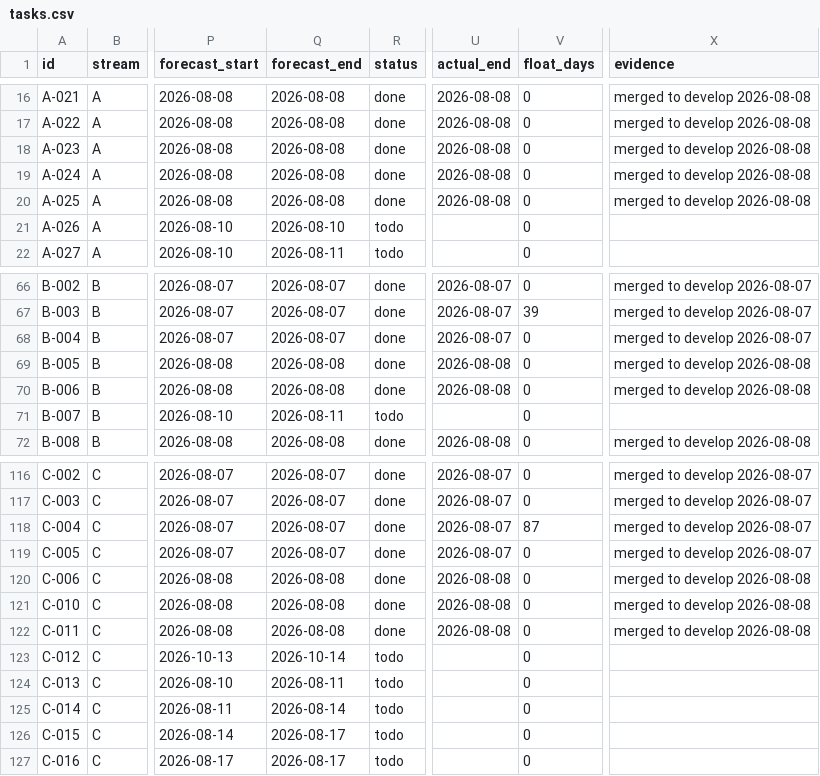
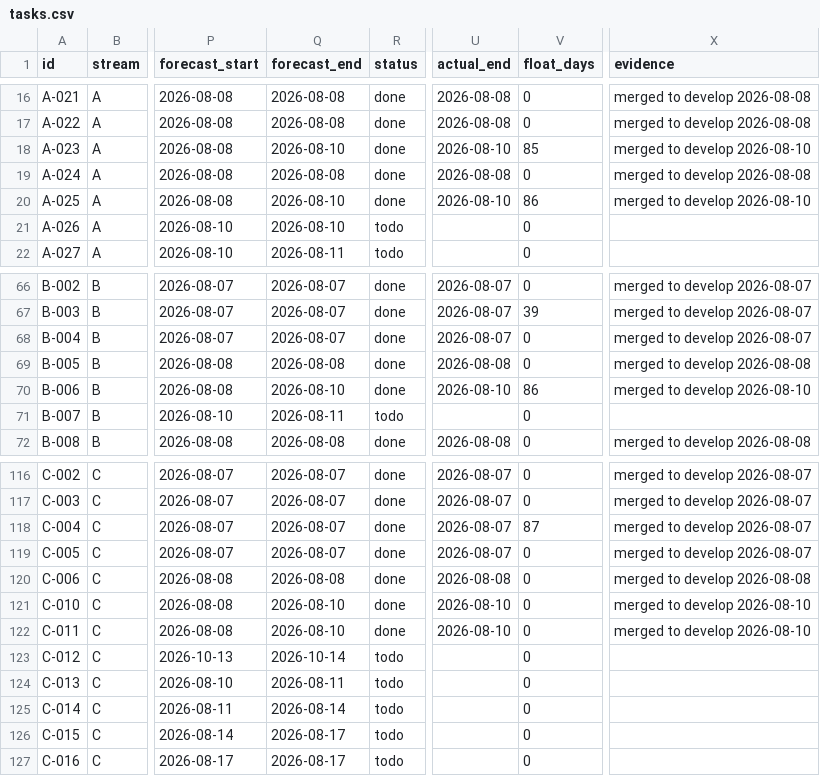
Before and after one commit to debashisedunext/EduTrack, a CSV file: docs/plan/tasks.csv, drawn as a sheet; only a part is shown, gaps mark what is left out; the diff names each change by its address in the sheet, - before the commit and + after, or states it on an @@ line.

Commit message:
chore(plan): schedule refresh after push
Regenerated by plan-tracker. Status derived from git.

```diff
--- a/docs/plan/tasks.csv
+++ b/docs/plan/tasks.csv
-Q18 (forecast_end): 2026-08-08
+Q18 (forecast_end): 2026-08-10
-U18 (actual_end): 2026-08-08
+U18 (actual_end): 2026-08-10
-V18 (float_days): 0
+V18 (float_days): 85
-X18 (evidence): merged to develop 2026-08-08
+X18 (evidence): merged to develop 2026-08-10
-Q20 (forecast_end): 2026-08-08
+Q20 (forecast_end): 2026-08-10
-U20 (actual_end): 2026-08-08
+U20 (actual_end): 2026-08-10
-V20 (float_days): 0
+V20 (float_days): 86
-X20 (evidence): merged to develop 2026-08-08
+X20 (evidence): merged to develop 2026-08-10
-Q70 (forecast_end): 2026-08-08
+Q70 (forecast_end): 2026-08-10
-U70 (actual_end): 2026-08-08
+U70 (actual_end): 2026-08-10
-V70 (float_days): 0
+V70 (float_days): 86
-X70 (evidence): merged to develop 2026-08-08
+X70 (evidence): merged to develop 2026-08-10
-Q121:Q122 (forecast_end): 2026-08-08
+Q121:Q122 (forecast_end): 2026-08-10
-U121:U122 (actual_end): 2026-08-08
+U121:U122 (actual_end): 2026-08-10
-X121:X122 (evidence): merged to develop 2026-08-08
+X121:X122 (evidence): merged to develop 2026-08-10
```
Also changed, not shown: 3 other files.
